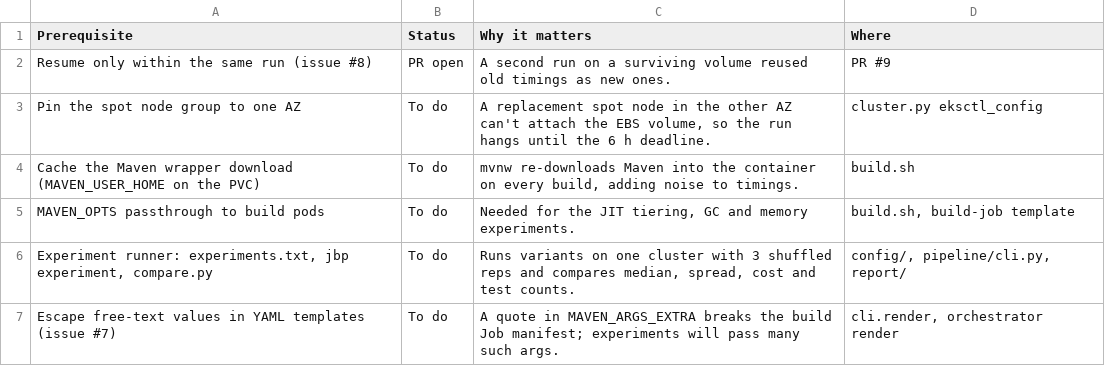
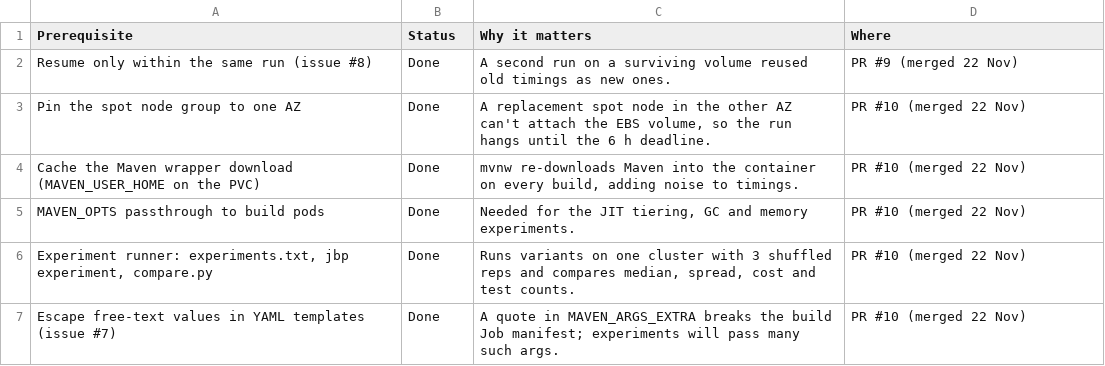
Before and after one commit to tanmaypatil/eks-java-build-pipeline, a CSV file: docs/experiments/prerequisites.csv, drawn as a sheet.

```diff
--- a/docs/experiments/prerequisites.csv
+++ b/docs/experiments/prerequisites.csv
@@ -1,7 +1,7 @@
 Prerequisite,Status,Why it matters,Where
-Resume only within the same run (issue #8),PR open,A second run on a surviving volume reused old timings as new ones.,PR #9
-Pin the spot node group to one AZ,To do,"A replacement spot node in the other AZ can't attach the EBS volume, so the run hangs until the 6 h deadline.",cluster.py eksctl_config
-Cache the Maven wrapper download (MAVEN_USER_HOME on the PVC),To do,"mvnw re-downloads Maven into the container on every build, adding noise to timings.",build.sh
-MAVEN_OPTS passthrough to build pods,To do,"Needed for the JIT tiering, GC and memory experiments.","build.sh, build-job template"
-"Experiment runner: experiments.txt, jbp experiment, compare.py",To do,"Runs variants on one cluster with 3 shuffled reps and compares median, spread, cost and test counts.","config/, pipeline/cli.py, report/"
-Escape free-text values in YAML templates (issue #7),To do,A quote in MAVEN_ARGS_EXTRA breaks the build Job manifest; experiments will pass many such args.,"cli.render, orchestrator render"
+Resume only within the same run (issue #8),Done,A second run on a surviving volume reused old timings as new ones.,PR #9 (merged 22 Nov)
+Pin the spot node group to one AZ,Done,"A replacement spot node in the other AZ can't attach the EBS volume, so the run hangs until the 6 h deadline.",PR #10 (merged 22 Nov)
+Cache the Maven wrapper download (MAVEN_USER_HOME on the PVC),Done,"mvnw re-downloads Maven into the container on every build, adding noise to timings.",PR #10 (merged 22 Nov)
+MAVEN_OPTS passthrough to build pods,Done,"Needed for the JIT tiering, GC and memory experiments.",PR #10 (merged 22 Nov)
+"Experiment runner: experiments.txt, jbp experiment, compare.py",Done,"Runs variants on one cluster with 3 shuffled reps and compares median, spread, cost and test counts.",PR #10 (merged 22 Nov)
+Escape free-text values in YAML templates (issue #7),Done,A quote in MAVEN_ARGS_EXTRA breaks the build Job manifest; experiments will pass many such args.,PR #10 (merged 22 Nov)
```
Also changed, not shown: docs/experiments/experiments.csv, 4 other files.
